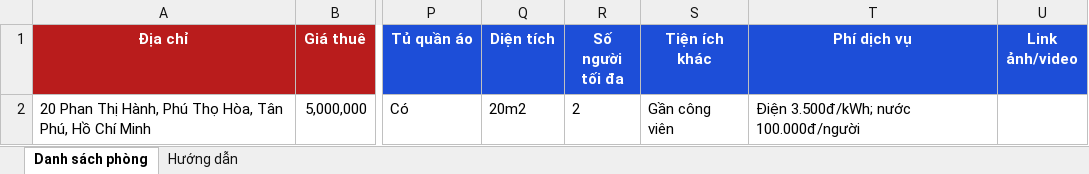
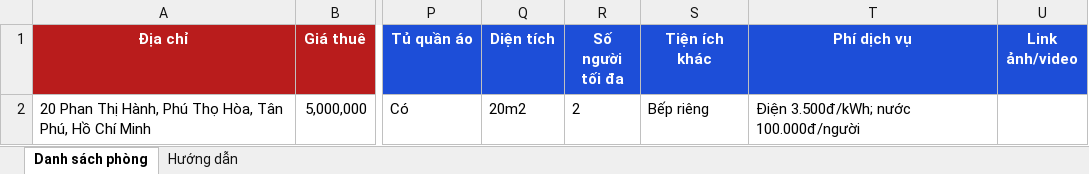
Before and after one commit to nghianv5/zalo-room-project, an Excel workbook: templates/Mau_Nhap_Danh_Sach_Phong.xlsx, sheet Danh sách phòng, drawn as a sheet; only a part is shown, gaps mark what is left out; values as stored, in another font and other column widths than the file's, no borders; table styles not drawn; the diff names each change by its address in the sheet, - before the commit and + after, or states it on an @@ line.

```diff
--- a/templates/Mau_Nhap_Danh_Sach_Phong.xlsx (sheet Danh sách phòng)
+++ b/templates/Mau_Nhap_Danh_Sach_Phong.xlsx (sheet Danh sách phòng)
-S2 (Tiện ích khác): Gần công viên
+S2 (Tiện ích khác): Bếp riêng
```
Also changed, not shown: 3 other files.
